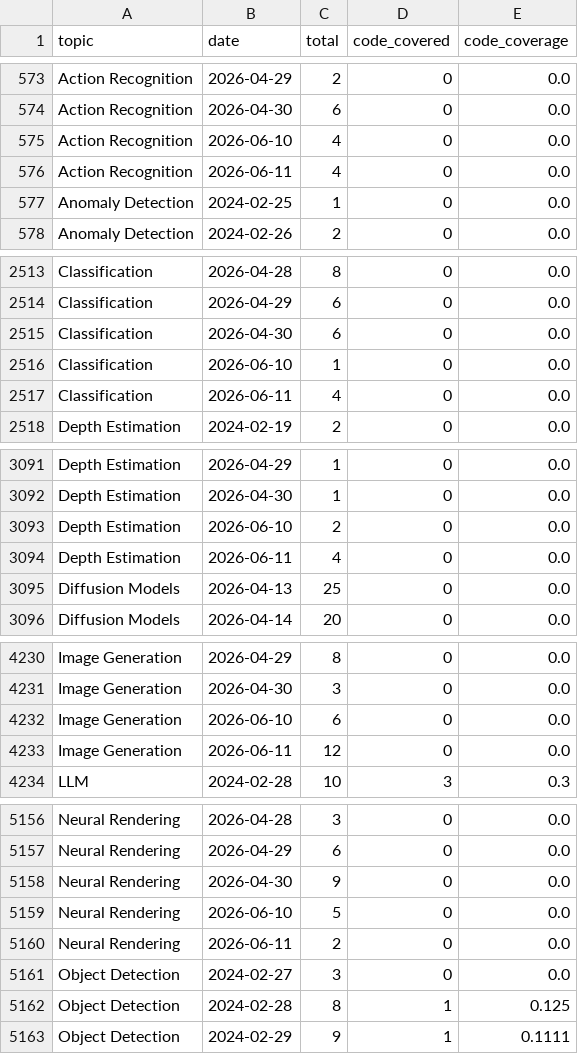
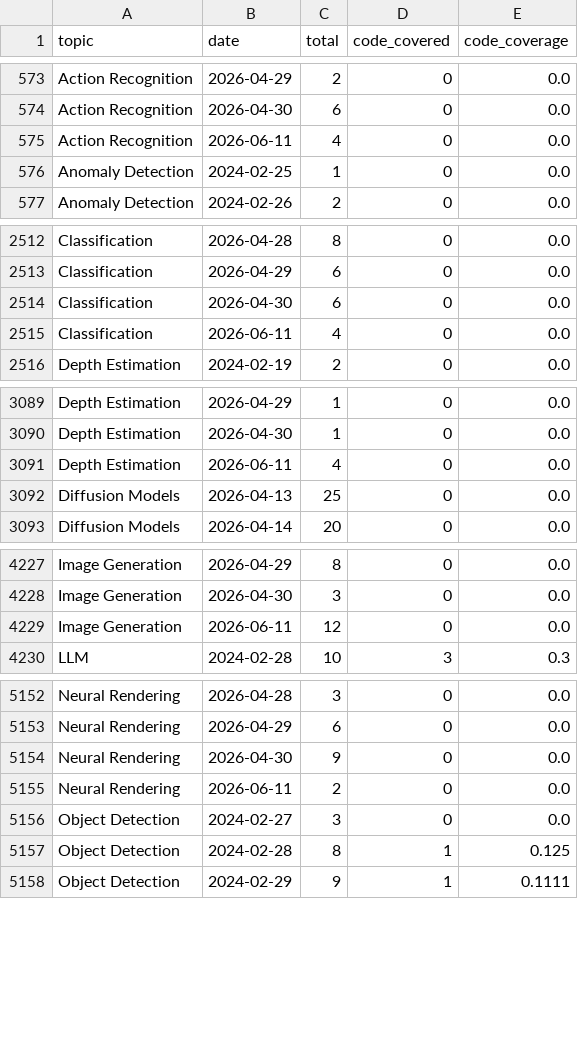
Before and after one commit to a541203686/paper-list, a CSV file: docs/analytics/data/code_coverage_daily.csv, drawn as a sheet; only a part is shown, gaps mark what is left out; the diff covers the shown part only; the diff names each change by its address in the sheet, - before the commit and + after, or states it on an @@ line.

```diff
--- a/docs/analytics/data/code_coverage_daily.csv
+++ b/docs/analytics/data/code_coverage_daily.csv
-row 575: Action Recognition | 2026-06-10 | 4 | 0 | 0.0
-row 2516: Classification | 2026-06-10 | 1 | 0 | 0.0
-row 3093: Depth Estimation | 2026-06-10 | 2 | 0 | 0.0
-row 4232: Image Generation | 2026-06-10 | 6 | 0 | 0.0
-row 5159: Neural Rendering | 2026-06-10 | 5 | 0 | 0.0
```
Also changed, not shown: 6 removed rows elsewhere in this file, docs/analytics/data/code_coverage_monthly.csv, docs/analytics/data/daily_counts.csv, 51 other files.
